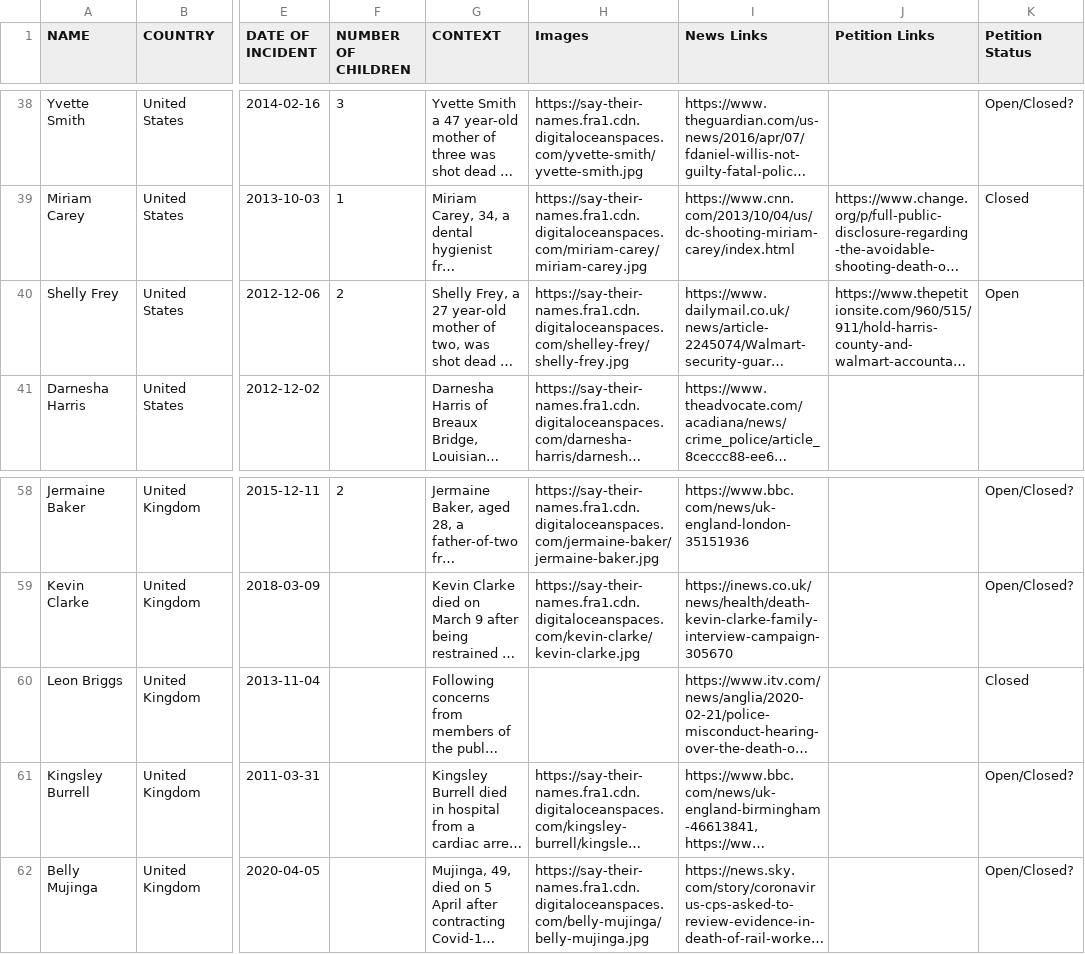
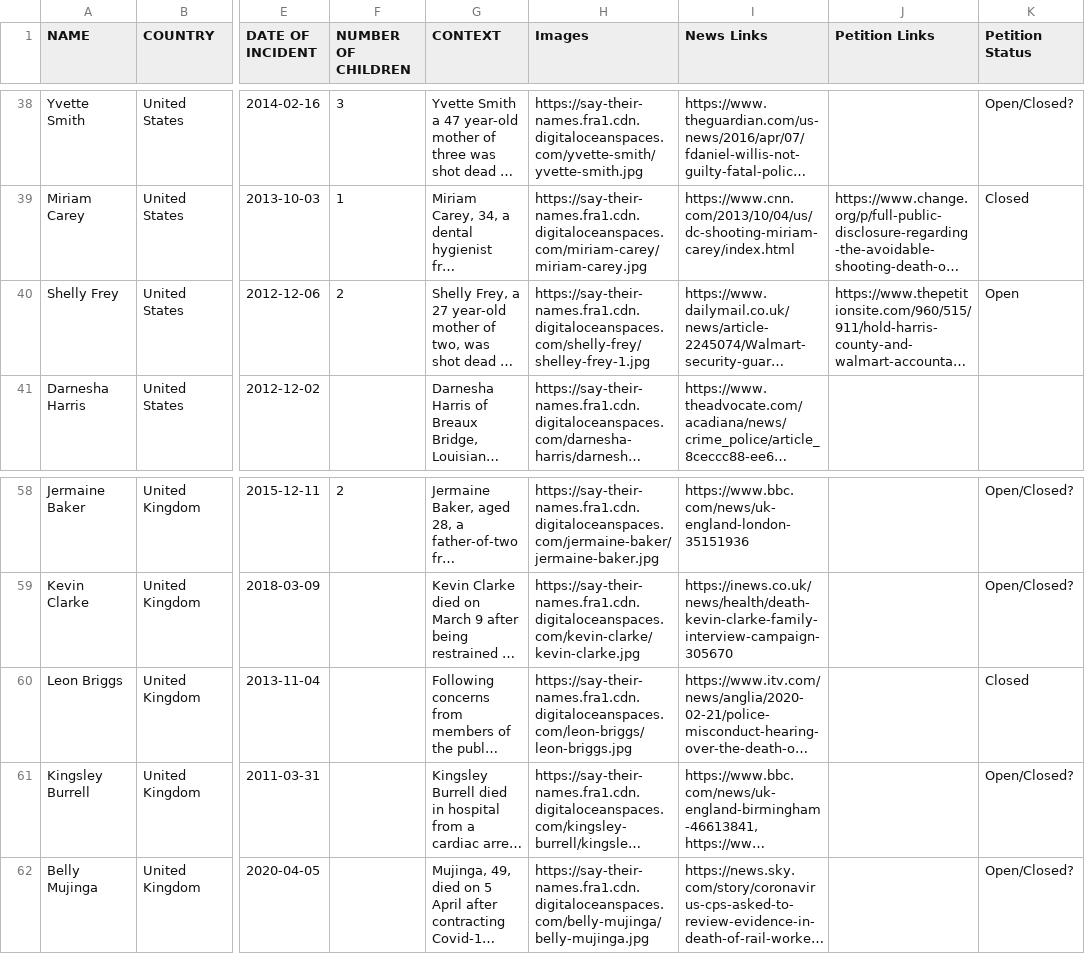
Before and after one commit to Say-Their-Name/say-their-names-api, a CSV file: storage/data/saytheirnames.csv, drawn as a sheet; only a part is shown, gaps mark what is left out; long unchanged cells end in …; the diff covers the shown part only; the diff names each change by its address in the sheet, - before the commit and + after, or states it on an @@ line.

Commit message:
Update Images

```diff
--- a/storage/data/saytheirnames.csv
+++ b/storage/data/saytheirnames.csv
-H40 (Images): https://say-their-names.fra1.cdn.digitaloceanspaces.com/shelley-frey/shelly-frey.jpg
+H40 (Images): https://say-their-names.fra1.cdn.digitaloceanspaces.com/shelly-frey/shelley-frey-1.jpg
-H60 (Images): (empty)
+H60 (Images): https://say-their-names.fra1.cdn.digitaloceanspaces.com/leon-briggs/leon-briggs.jpg
```
Also changed, not shown: 18 added rows and 3 edited cells elsewhere in this file.
